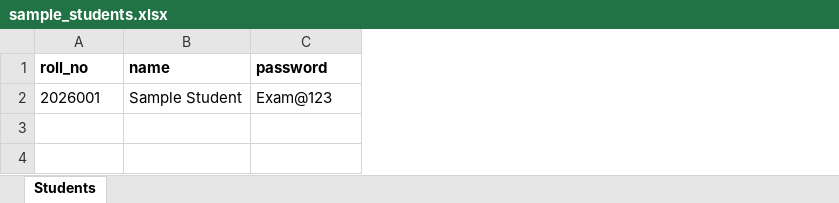
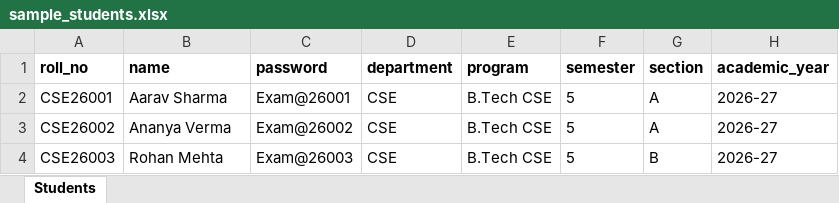
Before and after one commit to cshemant/HemantExamSystem, an Excel workbook: sample_students.xlsx, sheet Students, drawn as a sheet; values as stored, in another font and other column widths than the file's, no borders; removed rows and columns are numbered as before the commit, all else as after; the diff names each change by its address in the sheet, - before the commit and + after, or states it on an @@ line.

Commit message:
hod and exam controller

```diff
--- a/sample_students.xlsx (sheet Students)
+++ b/sample_students.xlsx (sheet Students)
+column D (department), empty
+column E (program), empty
+column F (semester), empty
+column G (section), empty
+column H (academic_year), empty
-row 2: 2026001 | Sample Student | Exam@123
+row 2: CSE26001 | Aarav Sharma | Exam@26001 | CSE | B.Tech CSE | 5 | A | 2026-27
+row 3: CSE26002 | Ananya Verma | Exam@26002 | CSE | B.Tech CSE | 5 | A | 2026-27
+row 4: CSE26003 | Rohan Mehta | Exam@26003 | CSE | B.Tech CSE | 5 | B | 2026-27
```
Also changed, not shown: 35 other files.
